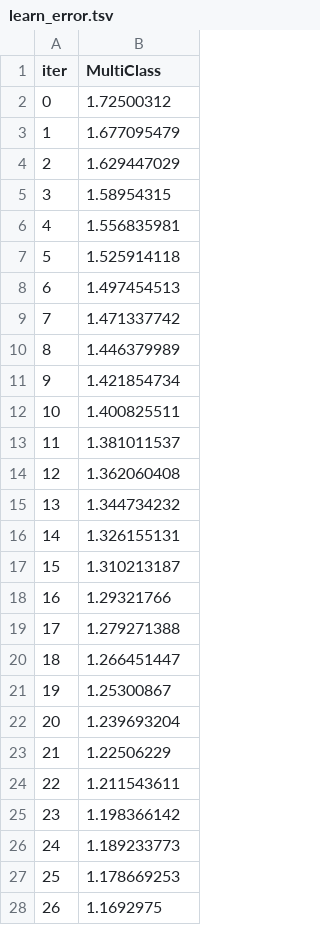
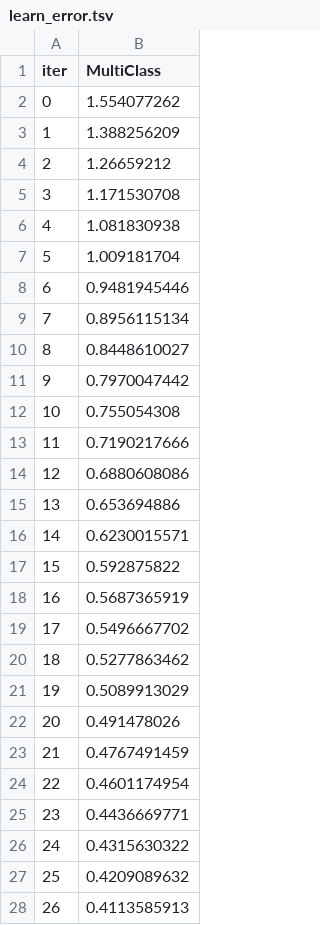
Before and after one commit to kogby/EDASH, a TSV file: Example/catboost_info/learn_error.tsv, drawn as a sheet; only a part is shown; the diff covers the shown part only.

```diff
--- a/Example/catboost_info/learn_error.tsv
+++ b/Example/catboost_info/learn_error.tsv
@@ -1,28 +1,28 @@
 iter	MultiClass
-0	1.72500312
-1	1.677095479
-2	1.629447029
-3	1.58954315
-4	1.556835981
-5	1.525914118
-6	1.497454513
-7	1.471337742
-8	1.446379989
-9	1.421854734
-10	1.400825511
-11	1.381011537
-12	1.362060408
-13	1.344734232
-14	1.326155131
-15	1.310213187
-16	1.29321766
-17	1.279271388
-18	1.266451447
-19	1.25300867
-20	1.239693204
-21	1.22506229
-22	1.211543611
-23	1.198366142
-24	1.189233773
-25	1.178669253
-26	1.1692975
+0	1.554077262
+1	1.388256209
+2	1.26659212
+3	1.171530708
+4	1.081830938
+5	1.009181704
+6	0.9481945446
+7	0.8956115134
+8	0.8448610027
+9	0.7970047442
+10	0.755054308
+11	0.7190217666
+12	0.6880608086
+13	0.653694886
+14	0.6230015571
+15	0.592875822
+16	0.5687365919
+17	0.5496667702
+18	0.5277863462
+19	0.5089913029
+20	0.491478026
+21	0.4767491459
+22	0.4601174954
+23	0.4436669771
+24	0.4315630322
+25	0.4209089632
+26	0.4113585913
```
Also changed, not shown: 73 edited cells elsewhere in this file, Example/catboost_info/time_left.tsv, 32 other files.
